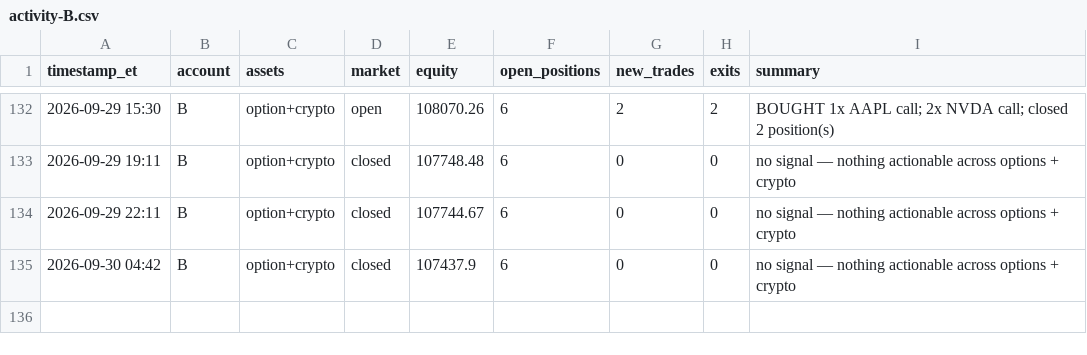
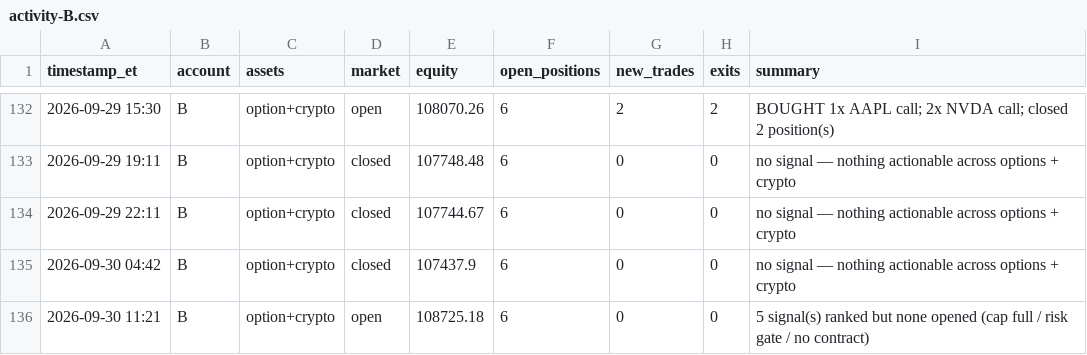
Before and after one commit to fawad07/alpaca-options-agent, a CSV file: activity-B.csv, drawn as a sheet; only a part is shown, gaps mark what is left out.

```diff
--- a/activity-B.csv
+++ b/activity-B.csv
@@ -135 +135,2 @@ timestamp_et,account,assets,market,equity,open_positions,new_trades,exits,summar
 2026-09-30 04:42,B,option+crypto,closed,107437.9,6,0,0,no signal — nothing actionable across options + crypto
+2026-09-30 11:21,B,option+crypto,open,108725.18,6,0,0,5 signal(s) ranked but none opened (cap full / risk gate / no contract)
```
Also changed, not shown: 1 other file.
